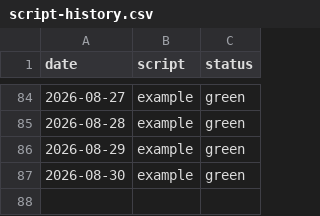
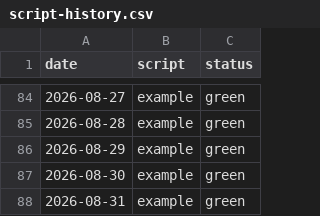
Before and after one commit to cynkra/sg-ogd-data, a CSV file: script-history.csv, drawn as a sheet; only a part is shown, gaps mark what is left out.

```diff
--- a/script-history.csv
+++ b/script-history.csv
@@ -87 +87,2 @@
 "2026-08-30","example","green"
+"2026-08-31","example","green"
```
Also changed, not shown: history.csv, 3 other files.
